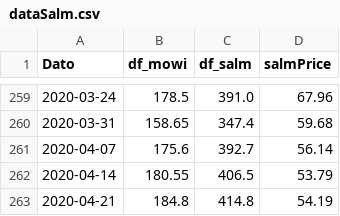
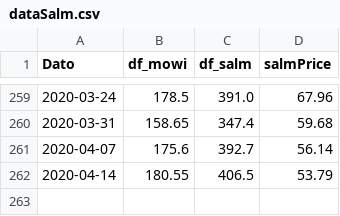
Before and after one commit to larsinho/dataRepository, a CSV file: dataSalm.csv, drawn as a sheet; only a part is shown, gaps mark what is left out; the diff names each change by its address in the sheet, - before the commit and + after, or states it on an @@ line.

Commit message:
adj data

```diff
--- a/dataSalm.csv
+++ b/dataSalm.csv
-row 263: 2020-04-21 | 184.8 | 414.8 | 54.19
```
Also changed, not shown: 2 other files.
